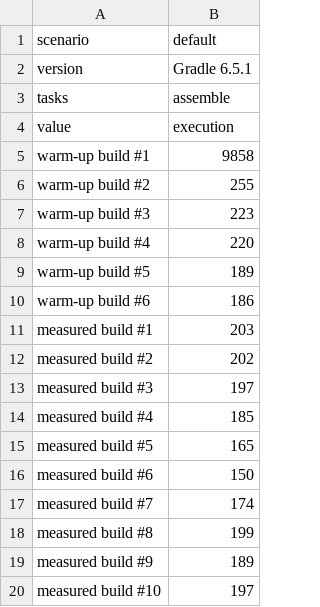
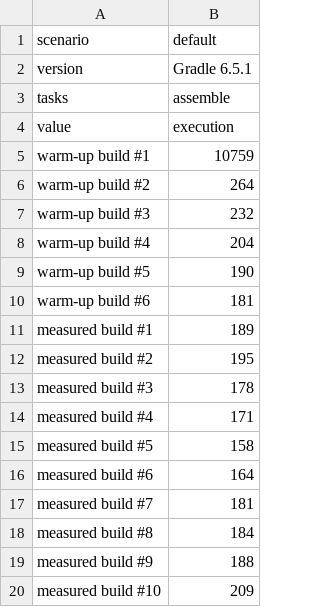
Before and after one commit to louis993546/Android-benchmark, a CSV file: data/louis993546/Compose95.git/benchmark.csv, drawn as a sheet.

```diff
--- a/data/louis993546/Compose95.git/benchmark.csv
+++ b/data/louis993546/Compose95.git/benchmark.csv
@@ -4,17 +4,17 @@ tasks,assemble
 value,execution
-warm-up build #1,9858
-warm-up build #2,255
-warm-up build #3,223
-warm-up build #4,220
-warm-up build #5,189
-warm-up build #6,186
-measured build #1,203
-measured build #2,202
-measured build #3,197
-measured build #4,185
-measured build #5,165
-measured build #6,150
-measured build #7,174
-measured build #8,199
-measured build #9,189
-measured build #10,197
+warm-up build #1,10759
+warm-up build #2,264
+warm-up build #3,232
+warm-up build #4,204
+warm-up build #5,190
+warm-up build #6,181
+measured build #1,189
+measured build #2,195
+measured build #3,178
+measured build #4,171
+measured build #5,158
+measured build #6,164
+measured build #7,181
+measured build #8,184
+measured build #9,188
+measured build #10,209
```
Also changed, not shown: 6 other files.
